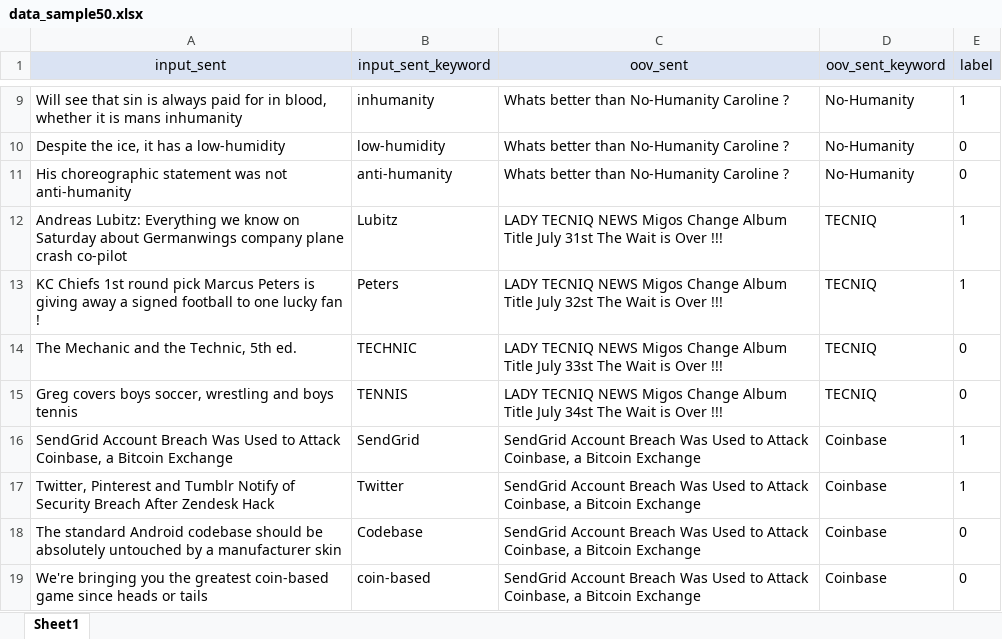
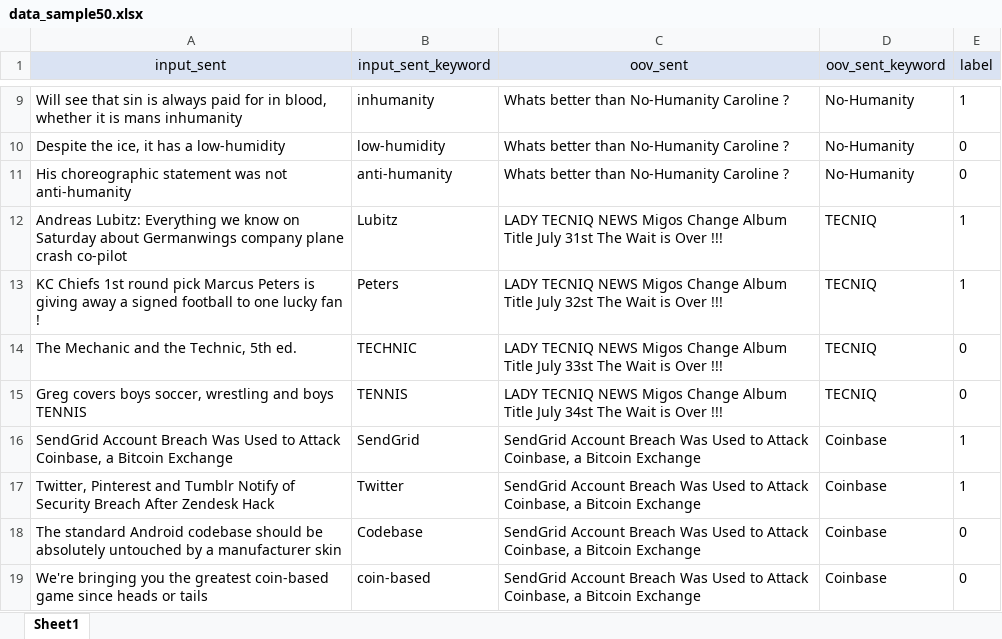
Before and after one commit to MSWon/Context-Char-Transformer-Encoder, an Excel workbook: data_sample50.xlsx, sheet Sheet1, drawn as a sheet; only a part is shown, gaps mark what is left out; values as stored, in another font and other column widths than the file's, no borders; the diff names each change by its address in the sheet, - before the commit and + after, or states it on an @@ line.

Commit message:
add

```diff
--- a/data_sample50.xlsx (sheet Sheet1)
+++ b/data_sample50.xlsx (sheet Sheet1)
-A15 (input_sent): …and boys tennis
+A15 (input_sent): …and boys TENNIS
```
